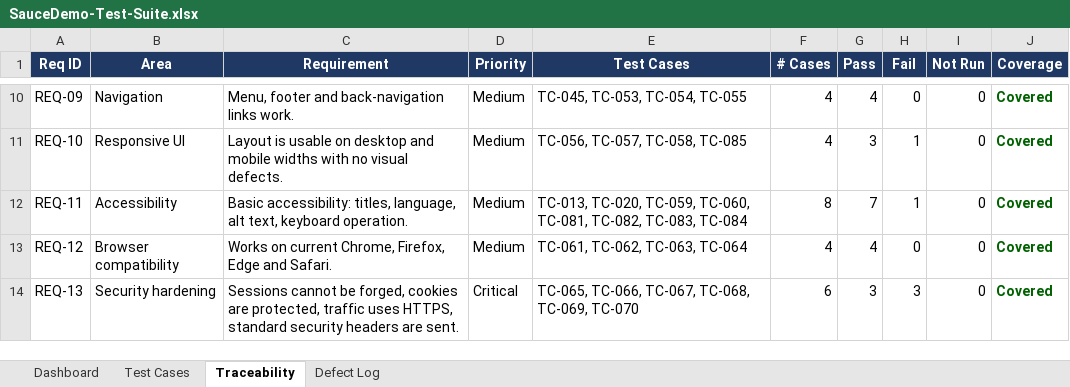
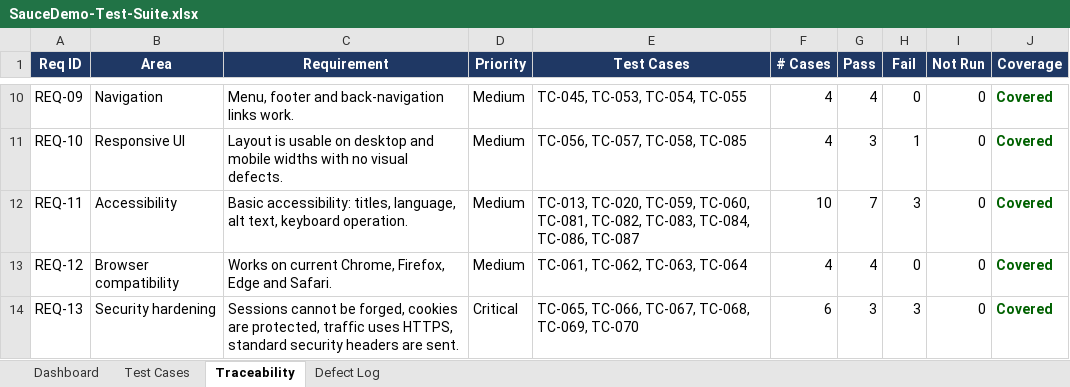
Before and after one commit to jahidulislamrihan26/sqa-portfolio, an Excel workbook: manual-testing/test-suite/SauceDemo-Test-Suite.xlsx, sheet Traceability, drawn as a sheet; only a part is shown, gaps mark what is left out; values as stored, in another font and other column widths than the file's, no borders; the diff names each change by its address in the sheet, - before the commit and + after, or states it on an @@ line.

Commit message:
UI automation v3: tests linked to manual cases, 20 known defects captured, keyboard and security tests, lint, summary, traceability, phone profile, stability job; manual suite adds BUG-020

```diff
--- a/manual-testing/test-suite/SauceDemo-Test-Suite.xlsx (sheet Traceability)
+++ b/manual-testing/test-suite/SauceDemo-Test-Suite.xlsx (sheet Traceability)
-E12 (Test Cases): …TC-082, TC-083, TC-084
+E12 (Test Cases): …TC-082, TC-083, TC-084, TC-086, TC-087
-F12 (# Cases): 8
+F12 (# Cases): 10
-H12 (Fail): 1
+H12 (Fail): 3
```
Also changed, not shown: sheet Test Cases, sheet Dashboard, sheet Defect Log, 37 other files.
